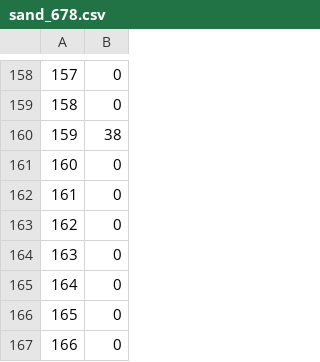
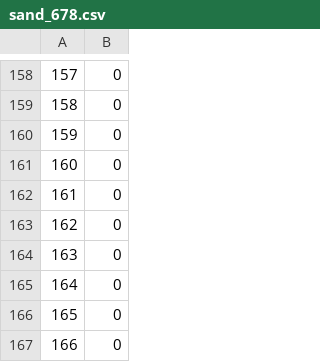
Before and after one commit to BorrowHome/flasky-sandbox, a CSV file: app/static/document/sand_678.csv, drawn as a sheet; only a part is shown, gaps mark what is left out; the diff covers the shown part only.

```diff
--- a/app/static/document/sand_678.csv
+++ b/app/static/document/sand_678.csv
@@ -159,3 +159,3 @@
 158,0
-159,38
+159,0
 160,0
```
Also changed, not shown: 34 edited cells elsewhere in this file, app/static/document/sand_19216810110.csv, app/static/document/sand_234.csv, 24 other files.
